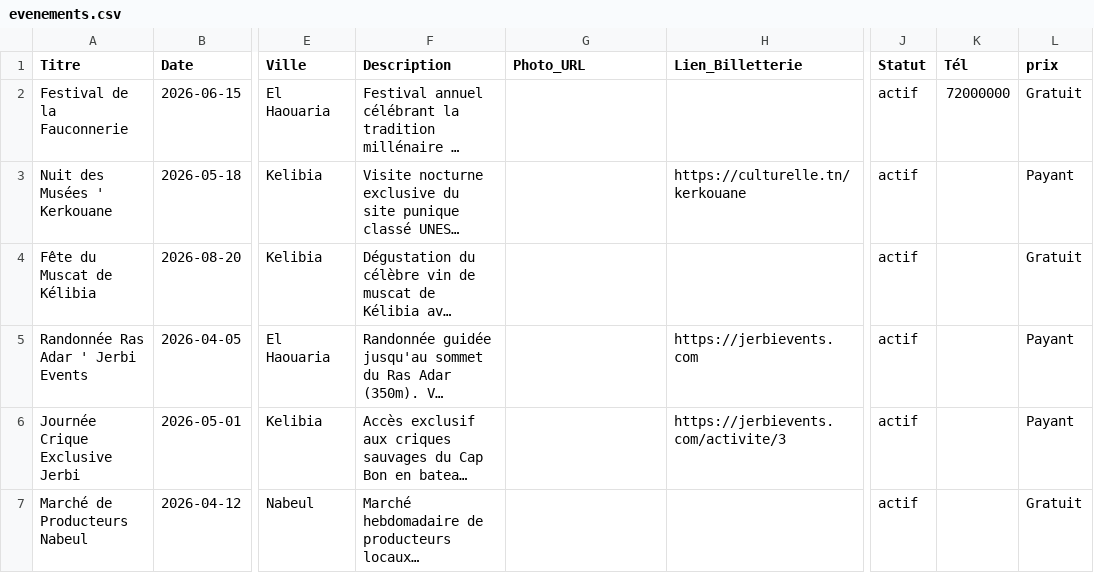
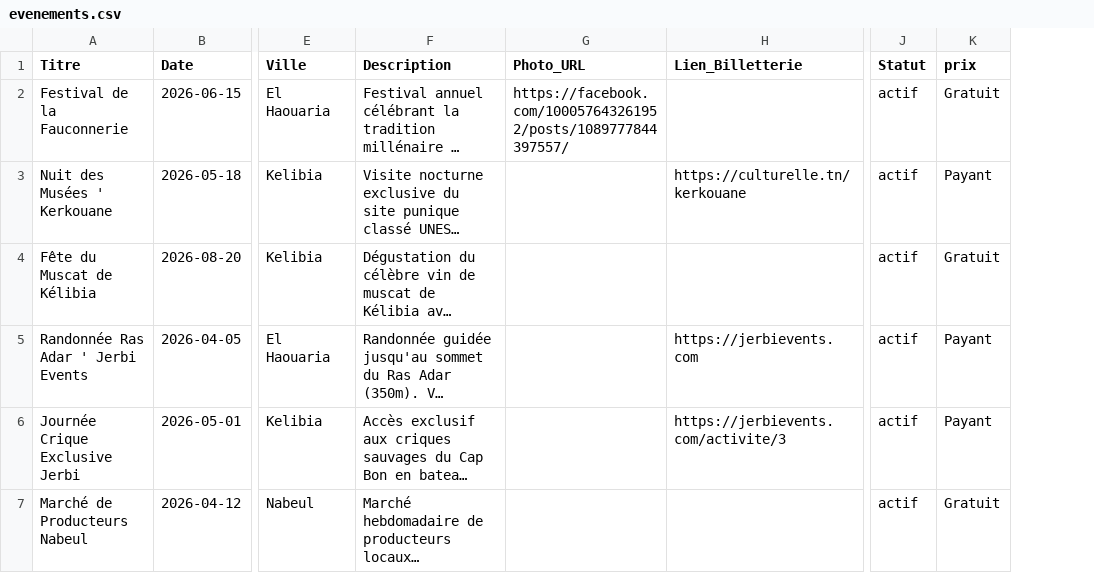
Before and after one commit to AmerBelhadj/Explore, a CSV file: data/evenements.csv, drawn as a sheet; only a part is shown, gaps mark what is left out; long unchanged cells end in …; the diff names each change by its address in the sheet, - before the commit and + after, or states it on an @@ line.

Commit message:
Add files via upload

```diff
--- a/data/evenements.csv
+++ b/data/evenements.csv
-column K (Tél), row 2: 72000000
-G2 (Photo_URL): (empty)
+G2 (Photo_URL): https://facebook.com/100057643261952/posts/1089777844397557/
```
